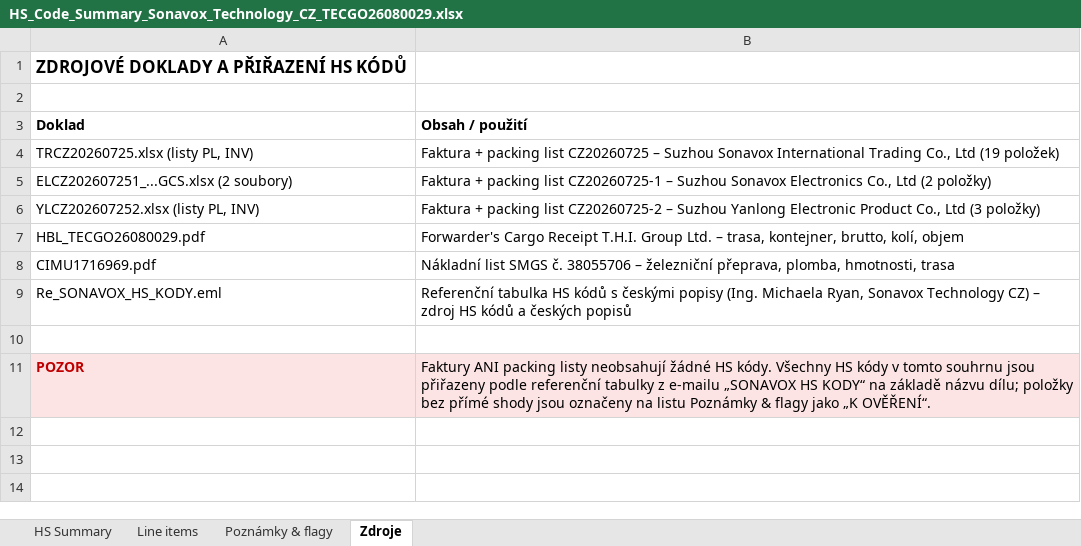
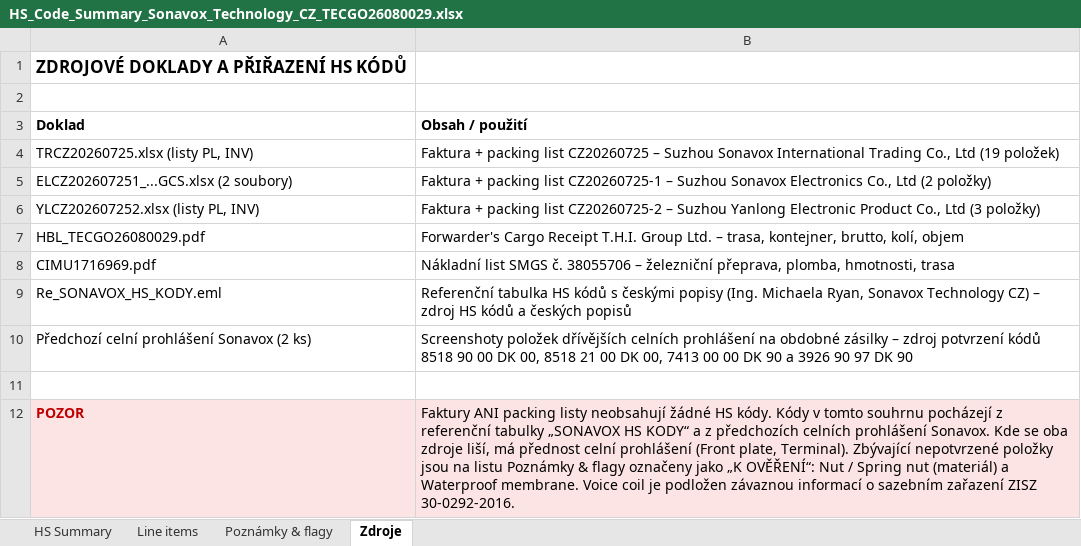
Before and after one commit to Kseni-ia/customs, an Excel workbook: output/HS_Code_Summary_Sonavox_Technology_CZ_TECGO26080029.xlsx, sheet Zdroje, drawn as a sheet; values as stored, in another font and other column widths than the file's, no borders; addresses are those after the commit; the diff names each change by its address in the sheet, - before the commit and + after, or states it on an @@ line.

```diff
--- a/output/HS_Code_Summary_Sonavox_Technology_CZ_TECGO26080029.xlsx (sheet Zdroje)
+++ b/output/HS_Code_Summary_Sonavox_Technology_CZ_TECGO26080029.xlsx (sheet Zdroje)
+row 10: Předchozí celní prohlášení Sonavox (2 ks) | Screenshoty položek dřívějších celních prohlášení na obdobné zásilky – zdroj potvrzení kódů 8518 90 00 DK 00, 8518 21 00 DK 00, 7413 00 00 DK 90 a 3926 90 97 DK 90
-B12 (Obsah / použití): …HS kódy. Všechny HS kódy v tomto souhrnu jsou přiřazeny podle referenční tabulky z e-mailu „SONAVOX HS KODY“ na základě názvu dílu; položky bez přímé shody jsou označeny na listu Poznámky & flagy jako „K OVĚŘENÍ“.
+B12 (Obsah / použití): …HS kódy. Kódy v tomto souhrnu pocházejí z referenční tabulky „SONAVOX HS KODY“ a z předchozích celních prohlášení Sonavox. Kde se oba zdroje liší, má přednost celní prohlášení (Front plate, Terminal). Zbývající nepotvrzené položky jsou na listu Poznámky & flagy označeny jako „K OVĚŘENÍ“: Nut / Spring nut (materiál) a Waterproof membrane. Voice coil je podložen závaznou informací o sazebním zařazení ZISZ 30-0292-2016.
```
Also changed, not shown: sheet HS Summary, sheet Poznámky & flagy, sheet Line items, formulas that keep their value, 2 other files.
